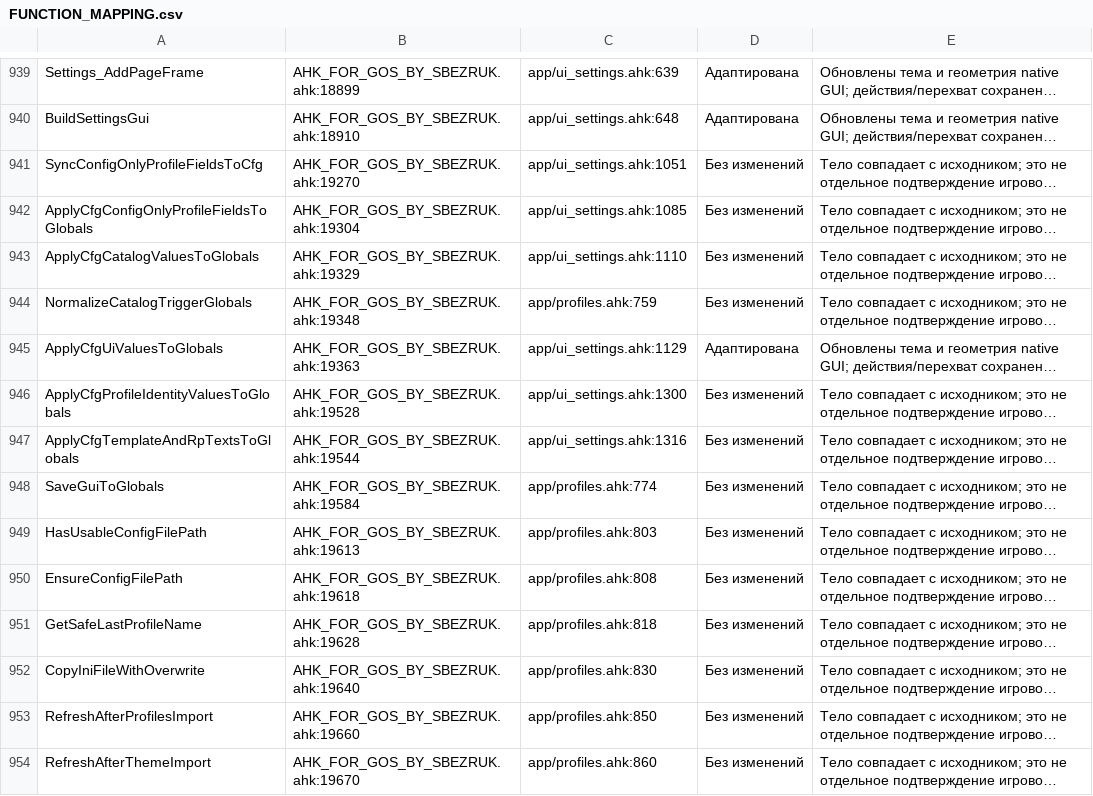
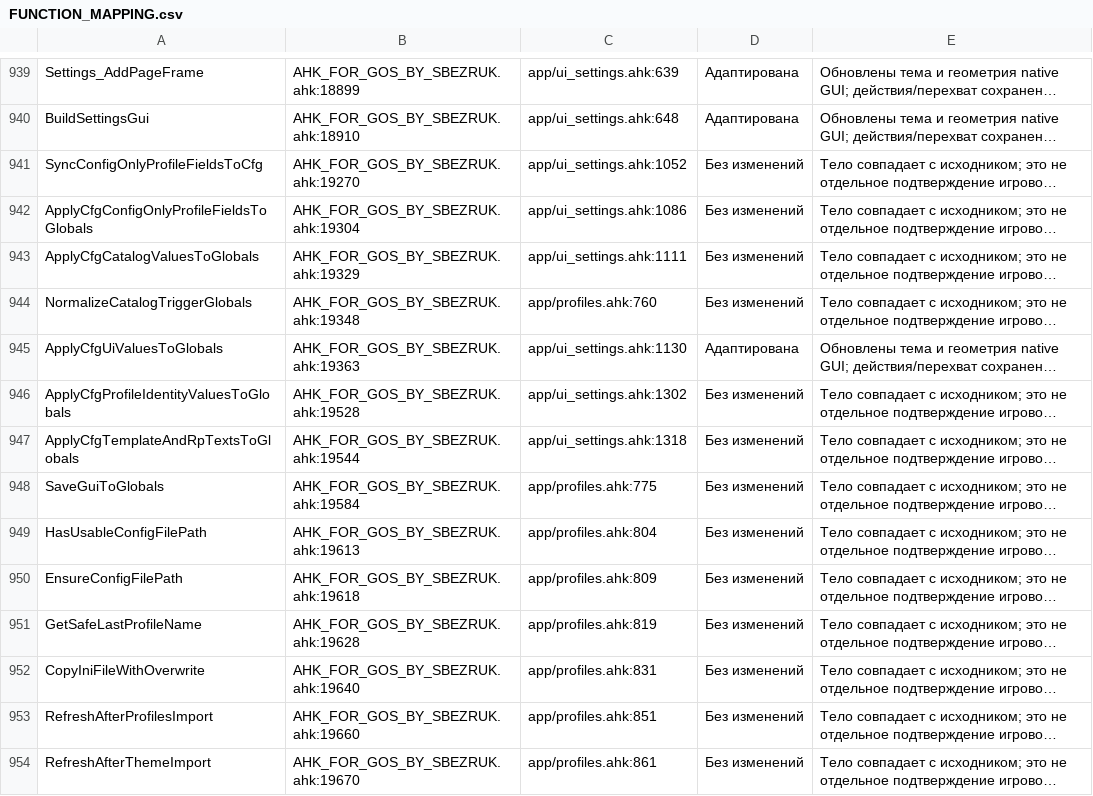
Before and after one commit to sbezruk180/AHK-FOR-GOS-BY-SBEZRUK, a CSV file: docs/desktop/FUNCTION_MAPPING.csv, drawn as a sheet; only a part is shown, gaps mark what is left out; long unchanged cells end in …; the diff covers the shown part only; the diff names each change by its address in the sheet, - before the commit and + after, or states it on an @@ line.

Commit message:
Keep training isolated across settings saves and correct source diagnostics

```diff
--- a/docs/desktop/FUNCTION_MAPPING.csv
+++ b/docs/desktop/FUNCTION_MAPPING.csv
-C941: app/ui_settings.ahk:1051
+C941: app/ui_settings.ahk:1052
-C942: app/ui_settings.ahk:1085
+C942: app/ui_settings.ahk:1086
-C943: app/ui_settings.ahk:1110
+C943: app/ui_settings.ahk:1111
-C944: app/profiles.ahk:759
+C944: app/profiles.ahk:760
-C945: app/ui_settings.ahk:1129
+C945: app/ui_settings.ahk:1130
-C946: app/ui_settings.ahk:1300
+C946: app/ui_settings.ahk:1302
-C947: app/ui_settings.ahk:1316
+C947: app/ui_settings.ahk:1318
-C948: app/profiles.ahk:774
+C948: app/profiles.ahk:775
-C949: app/profiles.ahk:803
+C949: app/profiles.ahk:804
-C950: app/profiles.ahk:808
+C950: app/profiles.ahk:809
-C951: app/profiles.ahk:818
+C951: app/profiles.ahk:819
-C952: app/profiles.ahk:830
+C952: app/profiles.ahk:831
-C953: app/profiles.ahk:850
+C953: app/profiles.ahk:851
-C954: app/profiles.ahk:860
+C954: app/profiles.ahk:861
```
Also changed, not shown: 66 edited cells elsewhere in this file, 20 other files.
